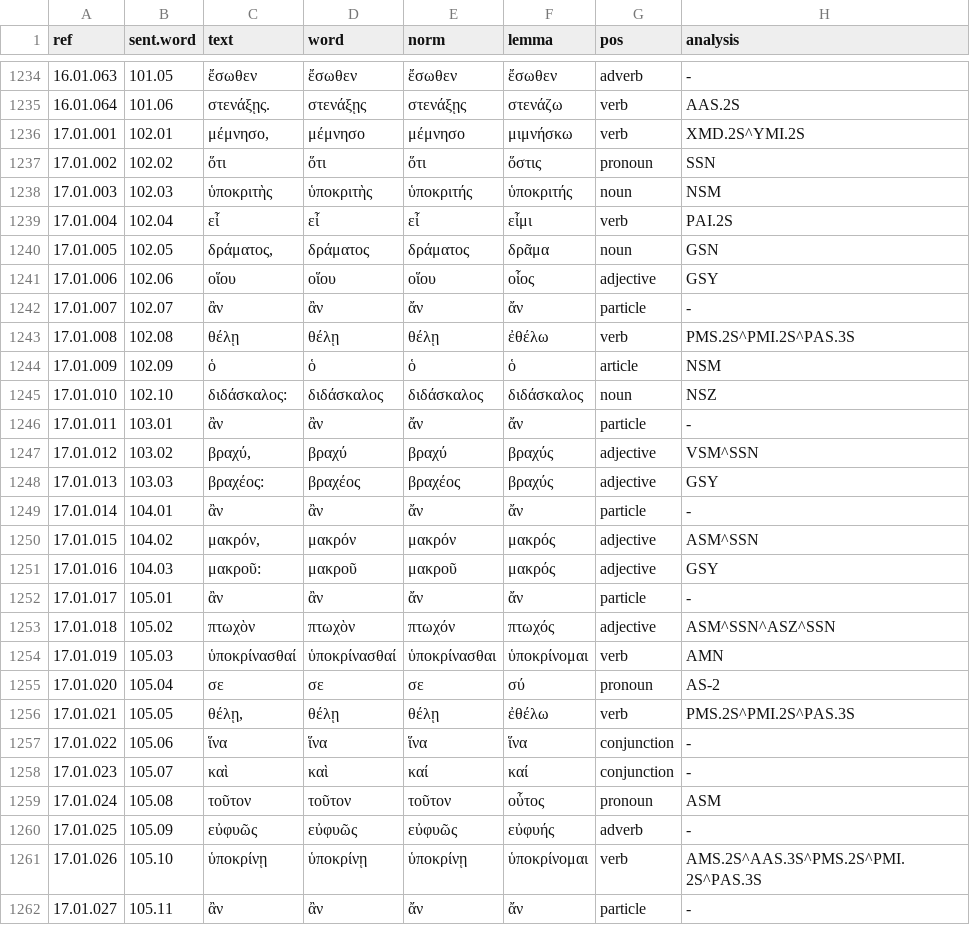
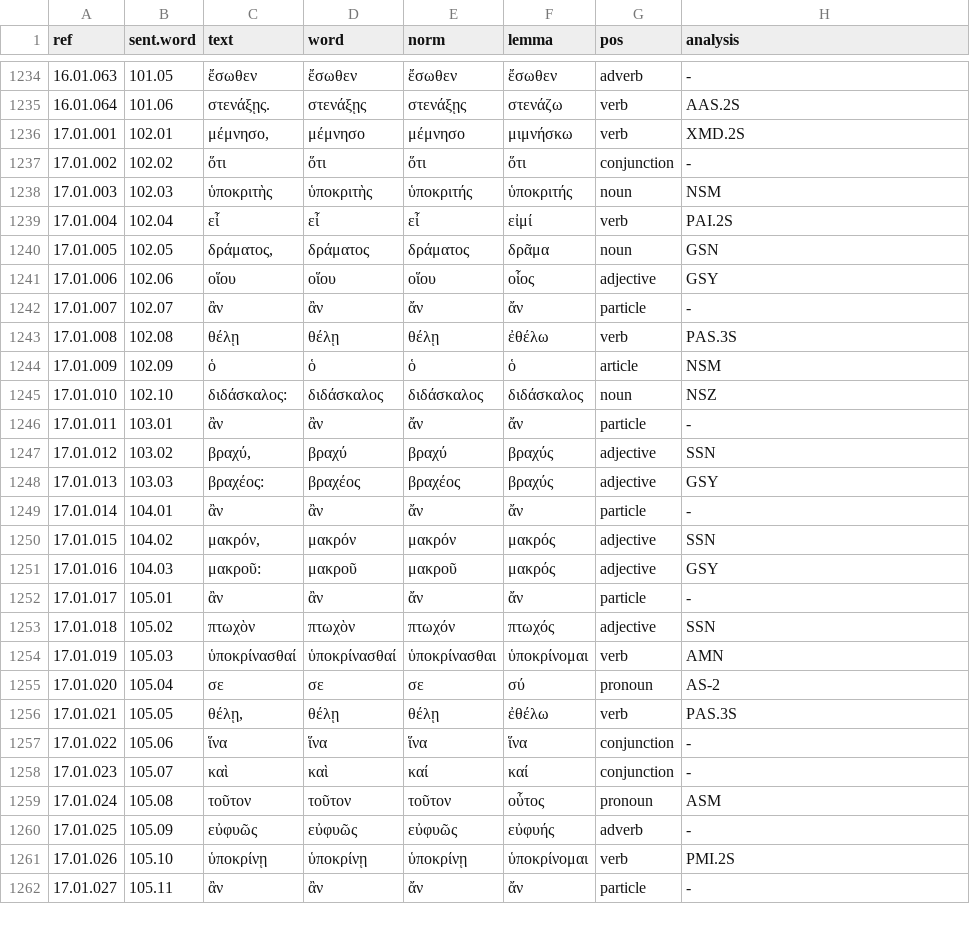
Before and after one commit to jtauber/enchiridion, a TSV file: analysis/tagged.tsv, drawn as a sheet; only a part is shown, gaps mark what is left out; the diff covers the shown part only.

```diff
--- a/analysis/tagged.tsv
+++ b/analysis/tagged.tsv
@@ -1235,6 +1235,6 @@ ref	sent.word	text	word	norm	lemma	pos	analysis
 16.01.064	101.06	στενάξῃς.	στενάξῃς	στενάξῃς	στενάζω	verb	AAS.2S
-17.01.001	102.01	μέμνησο,	μέμνησο	μέμνησο	μιμνήσκω	verb	XMD.2S^YMI.2S
-17.01.002	102.02	ὅτι	ὅτι	ὅτι	ὅστις	pronoun	SSN
+17.01.001	102.01	μέμνησο,	μέμνησο	μέμνησο	μιμνήσκω	verb	XMD.2S
+17.01.002	102.02	ὅτι	ὅτι	ὅτι	ὅτι	conjunction	-
 17.01.003	102.03	ὑποκριτὴς	ὑποκριτὴς	ὑποκριτής	ὑποκριτής	noun	NSM
-17.01.004	102.04	εἶ	εἶ	εἶ	εἶμι	verb	PAI.2S
+17.01.004	102.04	εἶ	εἶ	εἶ	εἰμί	verb	PAI.2S
 17.01.005	102.05	δράματος,	δράματος	δράματος	δρᾶμα	noun	GSN
@@ -1242,3 +1242,3 @@ ref	sent.word	text	word	norm	lemma	pos	analysis
 17.01.007	102.07	ἂν	ἂν	ἄν	ἄν	particle	-
-17.01.008	102.08	θέλῃ	θέλῃ	θέλῃ	ἐθέλω	verb	PMS.2S^PMI.2S^PAS.3S
+17.01.008	102.08	θέλῃ	θέλῃ	θέλῃ	ἐθέλω	verb	PAS.3S
 17.01.009	102.09	ὁ	ὁ	ὁ	ὁ	article	NSM
@@ -1246,12 +1246,12 @@ ref	sent.word	text	word	norm	lemma	pos	analysis
 17.01.011	103.01	ἂν	ἂν	ἄν	ἄν	particle	-
-17.01.012	103.02	βραχύ,	βραχύ	βραχύ	βραχύς	adjective	VSM^SSN
+17.01.012	103.02	βραχύ,	βραχύ	βραχύ	βραχύς	adjective	SSN
 17.01.013	103.03	βραχέος:	βραχέος	βραχέος	βραχύς	adjective	GSY
 17.01.014	104.01	ἂν	ἂν	ἄν	ἄν	particle	-
-17.01.015	104.02	μακρόν,	μακρόν	μακρόν	μακρός	adjective	ASM^SSN
+17.01.015	104.02	μακρόν,	μακρόν	μακρόν	μακρός	adjective	SSN
 17.01.016	104.03	μακροῦ:	μακροῦ	μακροῦ	μακρός	adjective	GSY
 17.01.017	105.01	ἂν	ἂν	ἄν	ἄν	particle	-
-17.01.018	105.02	πτωχὸν	πτωχὸν	πτωχόν	πτωχός	adjective	ASM^SSN^ASZ^SSN
+17.01.018	105.02	πτωχὸν	πτωχὸν	πτωχόν	πτωχός	adjective	SSN
 17.01.019	105.03	ὑποκρίνασθαί	ὑποκρίνασθαί	ὑποκρίνασθαι	ὑποκρίνομαι	verb	AMN
 17.01.020	105.04	σε	σε	σε	σύ	pronoun	AS-2
-17.01.021	105.05	θέλῃ,	θέλῃ	θέλῃ	ἐθέλω	verb	PMS.2S^PMI.2S^PAS.3S
+17.01.021	105.05	θέλῃ,	θέλῃ	θέλῃ	ἐθέλω	verb	PAS.3S
 17.01.022	105.06	ἵνα	ἵνα	ἵνα	ἵνα	conjunction	-
@@ -1260,3 +1260,3 @@ ref	sent.word	text	word	norm	lemma	pos	analysis
 17.01.025	105.09	εὐφυῶς	εὐφυῶς	εὐφυῶς	εὐφυής	adverb	-
-17.01.026	105.10	ὑποκρίνῃ	ὑποκρίνῃ	ὑποκρίνῃ	ὑποκρίνομαι	verb	AMS.2S^AAS.3S^PMS.2S^PMI.2S^PAS.3S
+17.01.026	105.10	ὑποκρίνῃ	ὑποκρίνῃ	ὑποκρίνῃ	ὑποκρίνομαι	verb	PMI.2S
 17.01.027	105.11	ἂν	ἂν	ἄν	ἄν	particle	-
```
Also changed, not shown: 3 edited cells elsewhere in this file, analysis/tagged_glossed.tsv, 1 other file.
